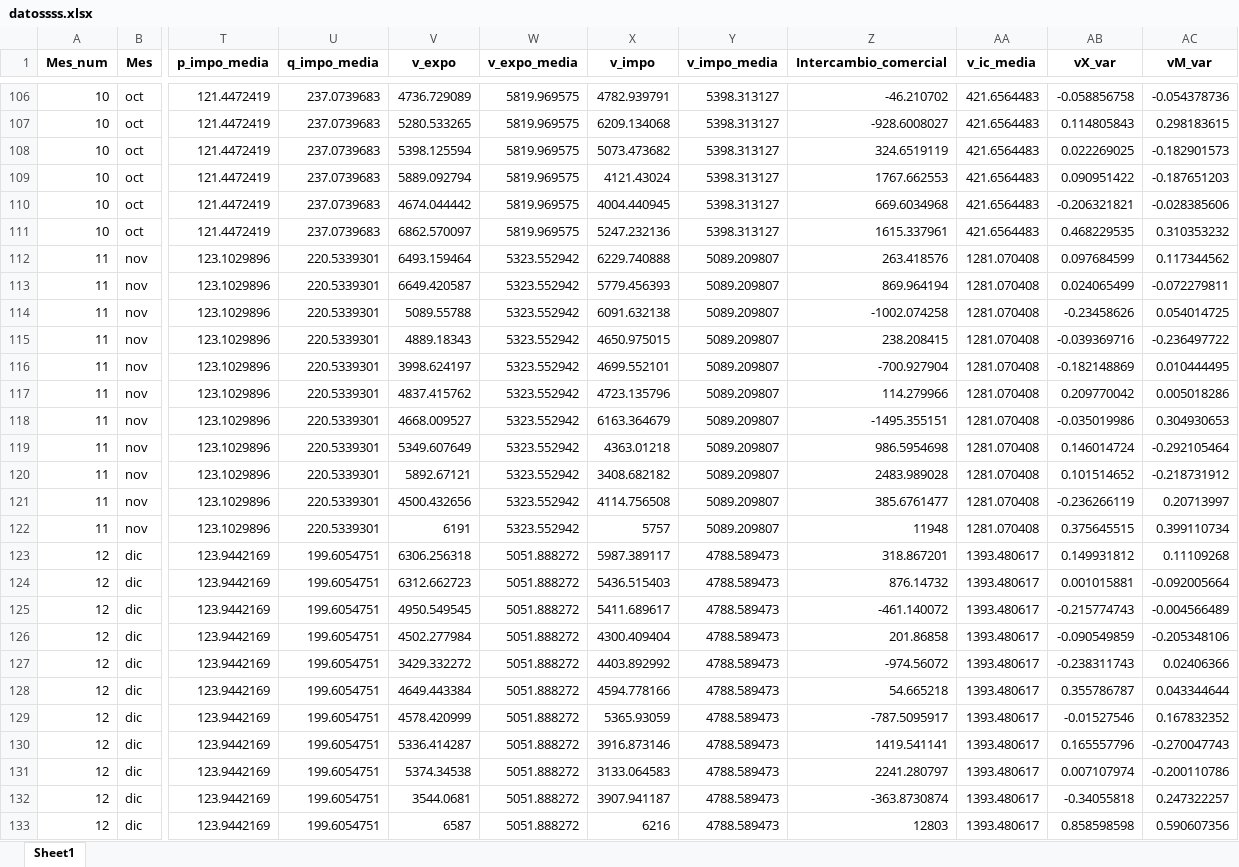
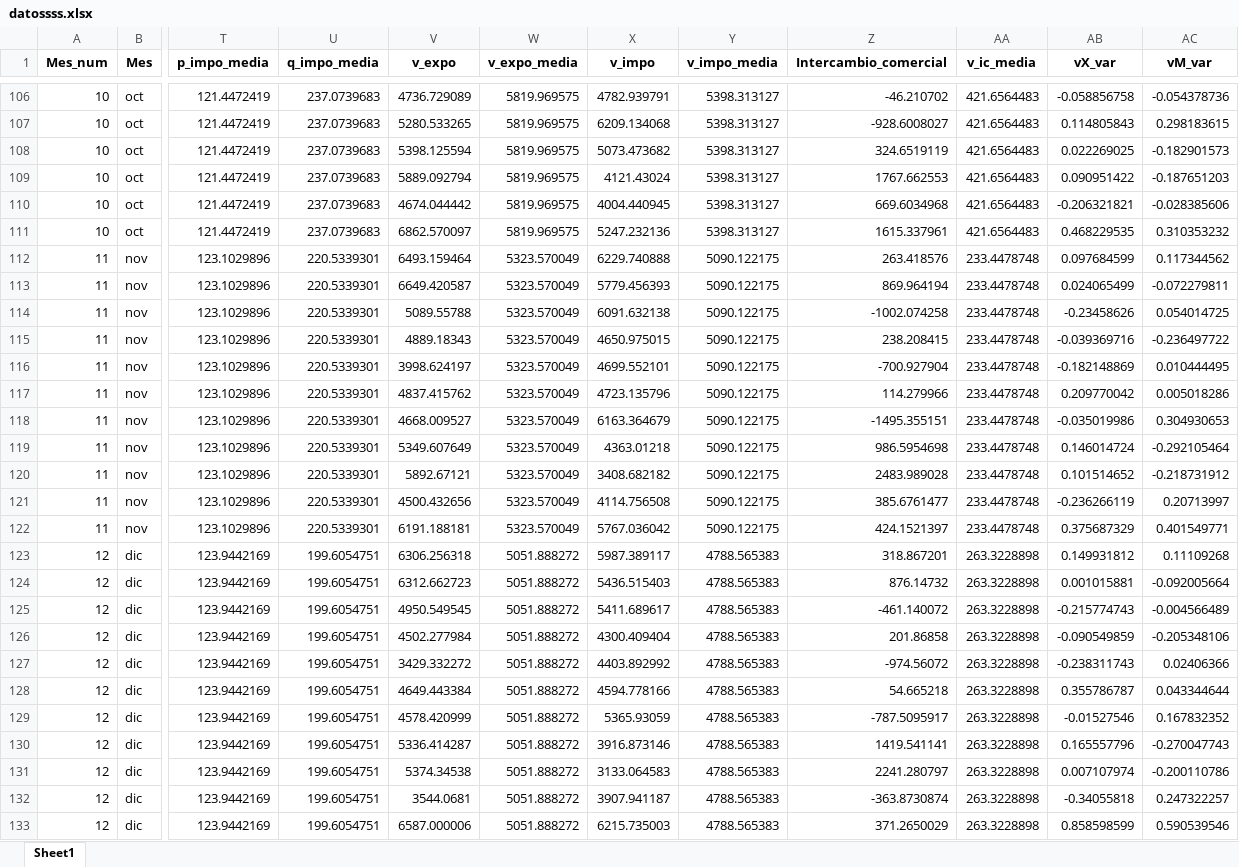
Before and after one commit to LucaGelmini/notebooks_indec, an Excel workbook: Estacionalidad/outputs/datossss.xlsx, sheet Sheet1, drawn as a sheet; only a part is shown, gaps mark what is left out; values as stored, in another font and other column widths than the file's, no borders; the diff names each change by its address in the sheet, - before the commit and + after, or states it on an @@ line.

Commit message:
Se actualiza la serie de intercambio comercial, M nov 2021.

```diff
--- a/Estacionalidad/outputs/datossss.xlsx (sheet Sheet1)
+++ b/Estacionalidad/outputs/datossss.xlsx (sheet Sheet1)
-W112:W122 (v_expo_media): 5323.552942
+W112:W122 (v_expo_media): 5323.570049
-Y112:Y122 (v_impo_media): 5089.209807
+Y112:Y122 (v_impo_media): 5090.122175
-AA112:AA122 (v_ic_media): 1281.070408
+AA112:AA122 (v_ic_media): 233.4478748
-V122 (v_expo): 6191
+V122 (v_expo): 6191.188181
-X122 (v_impo): 5757
+X122 (v_impo): 5767.036042
-Z122 (Intercambio_comercial): 11948
+Z122 (Intercambio_comercial): 424.1521397
-AB122 (vX_var): 0.375645515
+AB122 (vX_var): 0.375687329
-AC122 (vM_var): 0.399110734
+AC122 (vM_var): 0.401549771
-Y123:Y133 (v_impo_media): 4788.589473
+Y123:Y133 (v_impo_media): 4788.565383
-AA123:AA133 (v_ic_media): 1393.480617
+AA123:AA133 (v_ic_media): 263.3228898
-V133 (v_expo): 6587
+V133 (v_expo): 6587.000006
-X133 (v_impo): 6216
+X133 (v_impo): 6215.735003
-Z133 (Intercambio_comercial): 12803
+Z133 (Intercambio_comercial): 371.2650029
-AB133 (vX_var): 0.858598598
+AB133 (vX_var): 0.858598599
-AC133 (vM_var): 0.590607356
+AC133 (vM_var): 0.590539546
```
Also changed, not shown: 5 other files.
